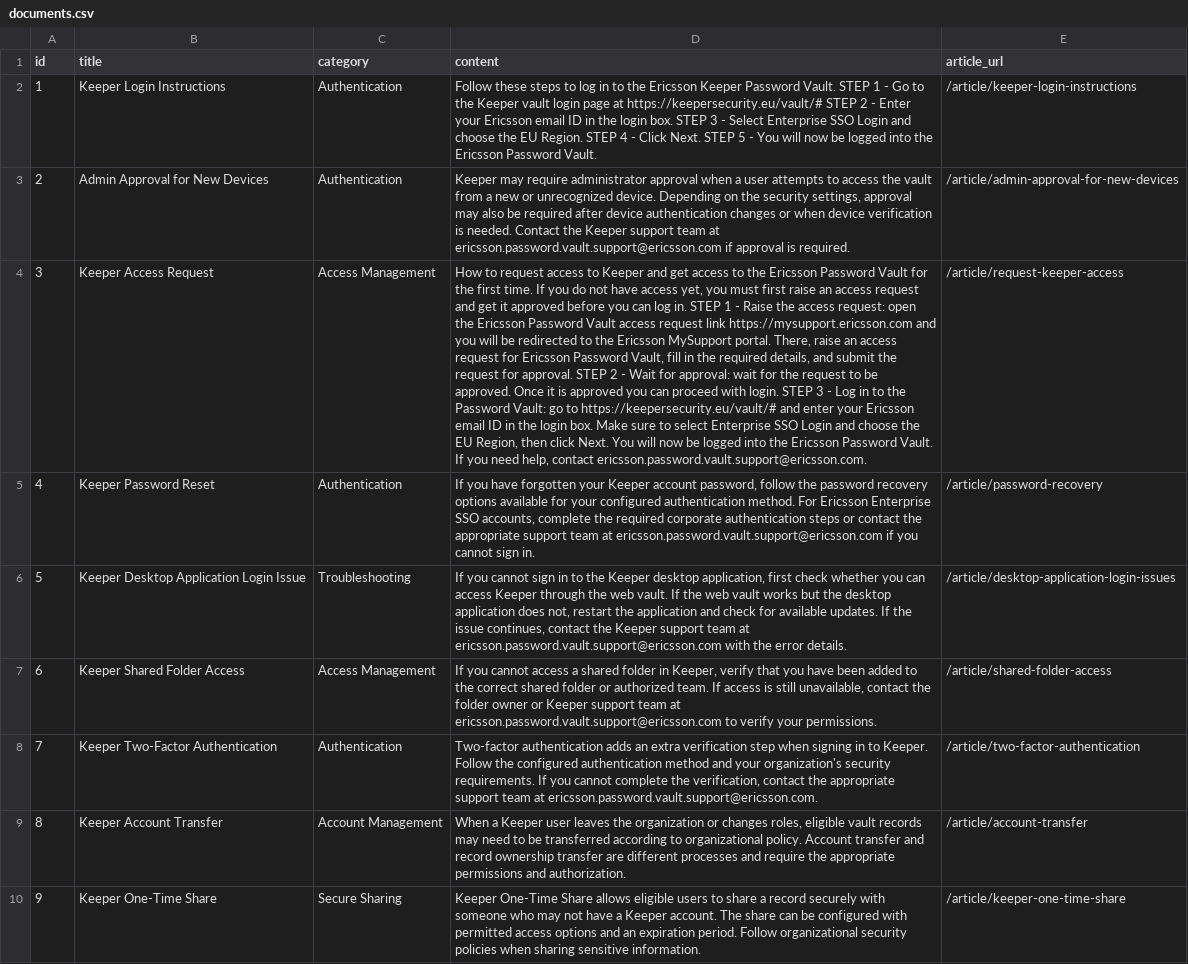
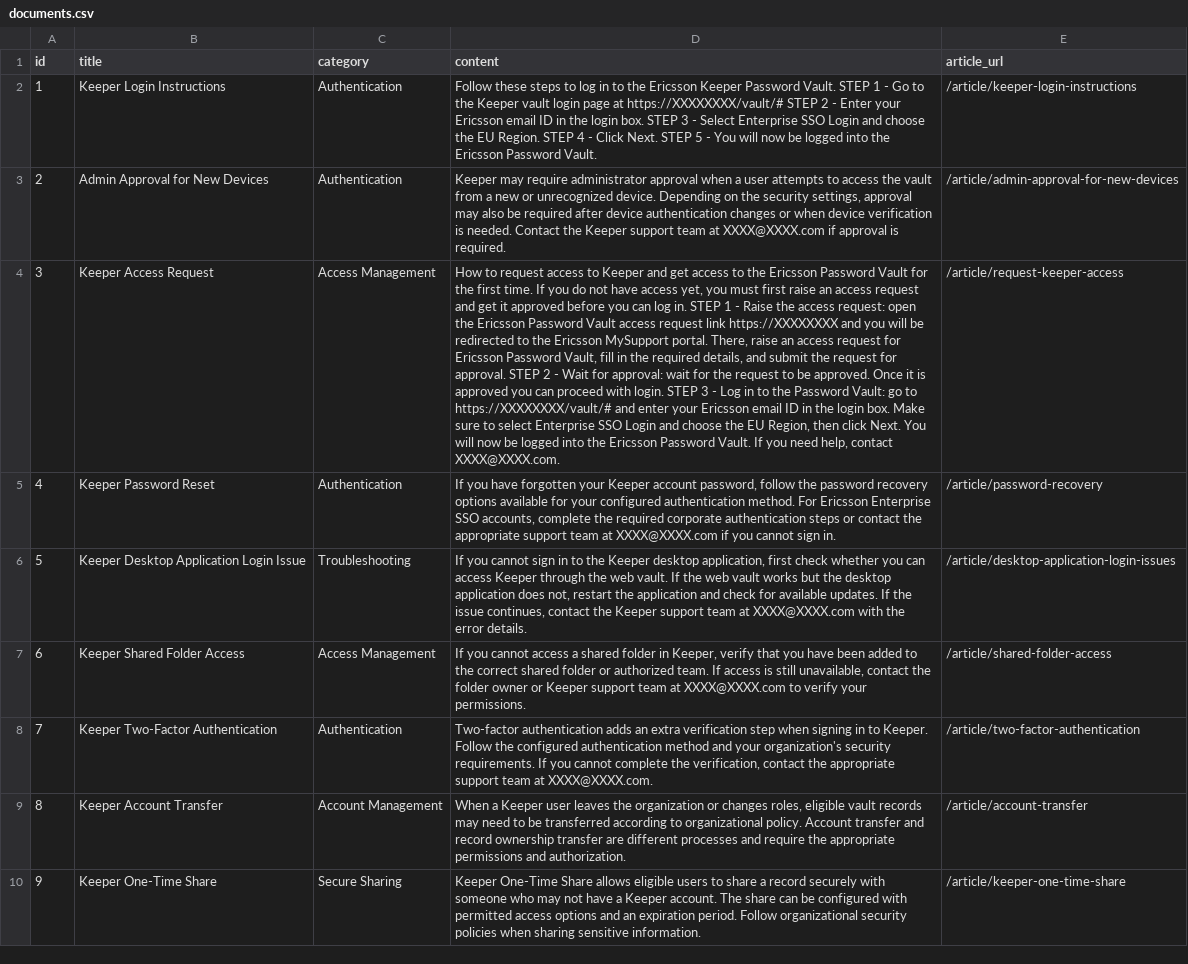
Before and after one commit to praveenaarthi774/keeper-help-search, a CSV file: data/documents.csv, drawn as a sheet; only a part is shown; the diff covers the shown part only; the diff names each change by its address in the sheet, - before the commit and + after, or states it on an @@ line.

Commit message:
Mask confidential email and URLs with XXXX before public push

```diff
--- a/data/documents.csv
+++ b/data/documents.csv
-D2 (content): …page at https://keepersecurity.eu/vault/# STEP 2…
+D2 (content): …page at https://XXXXXXXX/vault/# STEP 2…
-D3 (content): …team at ericsson.password.vault.support@ericsson.com if approval…
+D3 (content): …team at XXXX@XXXX.com if approval…
-D4 (content): …request link https://mysupport.ericsson.com and you will be redirected to the Ericsson MySupport portal. There, raise an access request for Ericsson Password Vault, fill in the required details, and submit the request for approval. STEP 2 - Wait for approval: wait for the request to be approved. Once it is approved you can proceed with login. STEP 3 - Log in to the Password Vault: go to https://keepersecurity.eu/vault/# and enter your Ericsson email ID in the login box. Make sure to select Enterprise SSO Login and choose the EU Region, then click Next. You will now be logged into the Ericsson Password Vault. If you need help, contact ericsson.password.vault.support@ericsson.com.
+D4 (content): …request link https://XXXXXXXX and you will be redirected to the Ericsson MySupport portal. There, raise an access request for Ericsson Password Vault, fill in the required details, and submit the request for approval. STEP 2 - Wait for approval: wait for the request to be approved. Once it is approved you can proceed with login. STEP 3 - Log in to the Password Vault: go to https://XXXXXXXX/vault/# and enter your Ericsson email ID in the login box. Make sure to select Enterprise SSO Login and choose the EU Region, then click Next. You will now be logged into the Ericsson Password Vault. If you need help, contact XXXX@XXXX.com.
-D5 (content): …team at ericsson.password.vault.support@ericsson.com if you…
+D5 (content): …team at XXXX@XXXX.com if you…
-D6 (content): …team at ericsson.password.vault.support@ericsson.com with the…
+D6 (content): …team at XXXX@XXXX.com with the…
-D7 (content): …team at ericsson.password.vault.support@ericsson.com to verify…
+D7 (content): …team at XXXX@XXXX.com to verify…
-D8 (content): …team at ericsson.password.vault.support@ericsson.com.
+D8 (content): …team at XXXX@XXXX.com.
```
Also changed, not shown: 3 edited cells elsewhere in this file, 1 other file.
